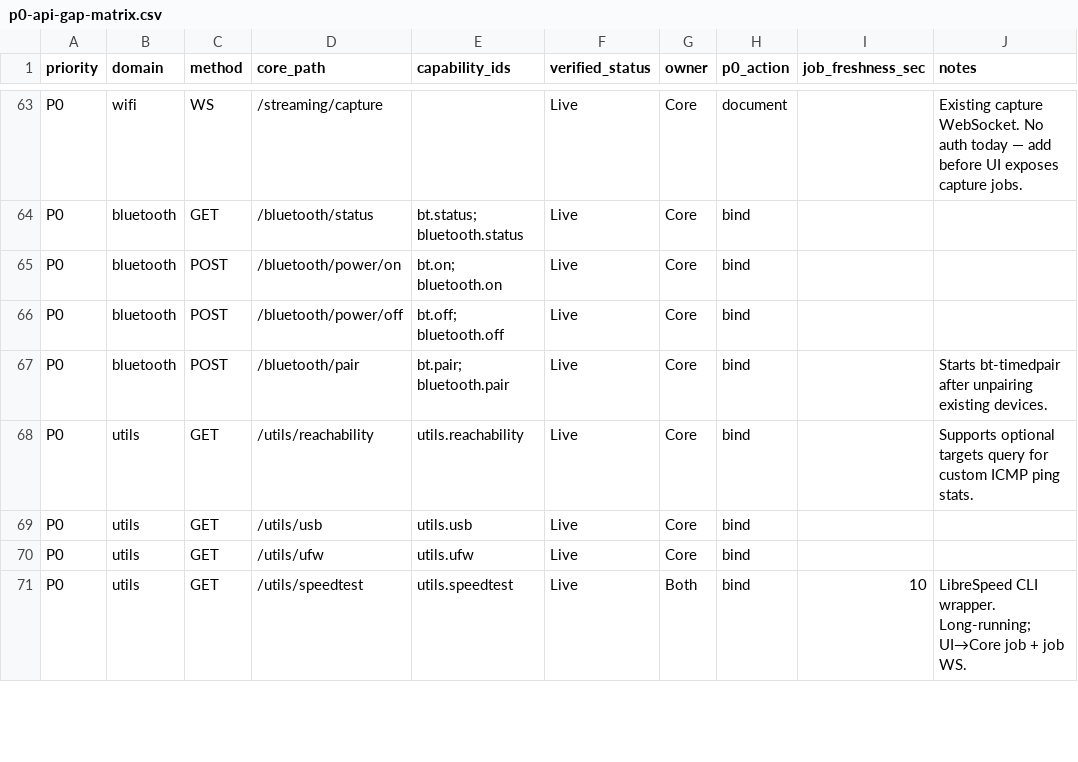
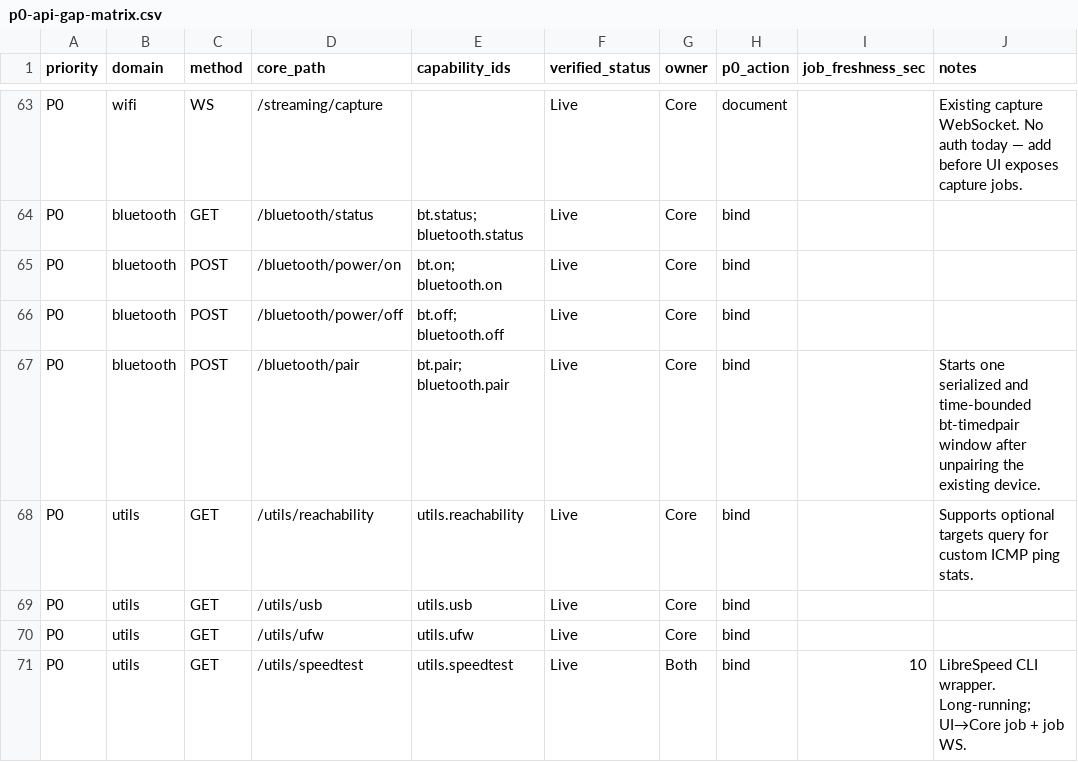
Before and after one commit to WLAN-Pi/wlanpi-core, a CSV file: docs/p0-api-gap-matrix.csv, drawn as a sheet; only a part is shown, gaps mark what is left out.

```diff
--- a/docs/p0-api-gap-matrix.csv
+++ b/docs/p0-api-gap-matrix.csv
@@ -66,3 +66,3 @@ P0,bluetooth,POST,/bluetooth/power/on,"bt.on; bluetooth.on",Live,Core,bind,,
 P0,bluetooth,POST,/bluetooth/power/off,"bt.off; bluetooth.off",Live,Core,bind,,
-P0,bluetooth,POST,/bluetooth/pair,"bt.pair; bluetooth.pair",Live,Core,bind,,Starts bt-timedpair after unpairing existing devices.
+P0,bluetooth,POST,/bluetooth/pair,"bt.pair; bluetooth.pair",Live,Core,bind,,Starts one serialized and time-bounded bt-timedpair window after unpairing the existing device.
 P0,utils,GET,/utils/reachability,utils.reachability,Live,Core,bind,,Supports optional targets query for custom ICMP ping stats.
```
Also changed, not shown: 6 other files.
